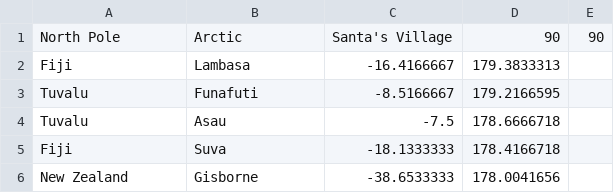
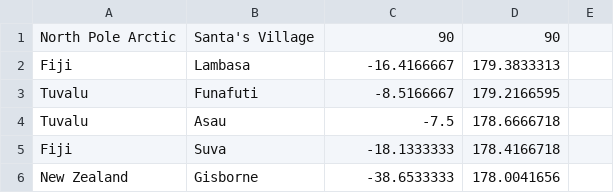
Before and after one commit to Haydenlogs/santamasta, a CSV file: cities2.csv, drawn as a sheet; only a part is shown; removed rows and columns are numbered as before the commit, all else as after; the diff names each change by its address in the sheet, - before the commit and + after, or states it on an @@ line.

Commit message:
👩‍❤️‍💋‍👩🏞 Checkpoint ./server.js:64981283/40930 ./src/pages/tracker.html:64981283/1192 ./cities2.csv:64981283/1

```diff
--- a/cities2.csv
+++ b/cities2.csv
-row 1: North Pole | Arctic | Santa's Village | 90 | 90
+row 1: North Pole Arctic | Santa's Village | 90 | 90
```
Also changed, not shown: 2 other files.
